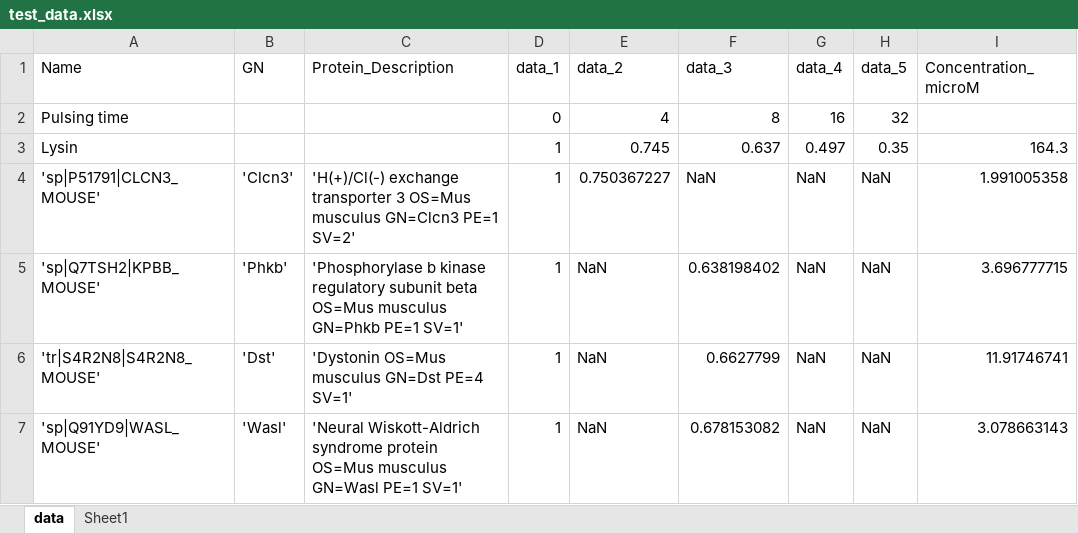
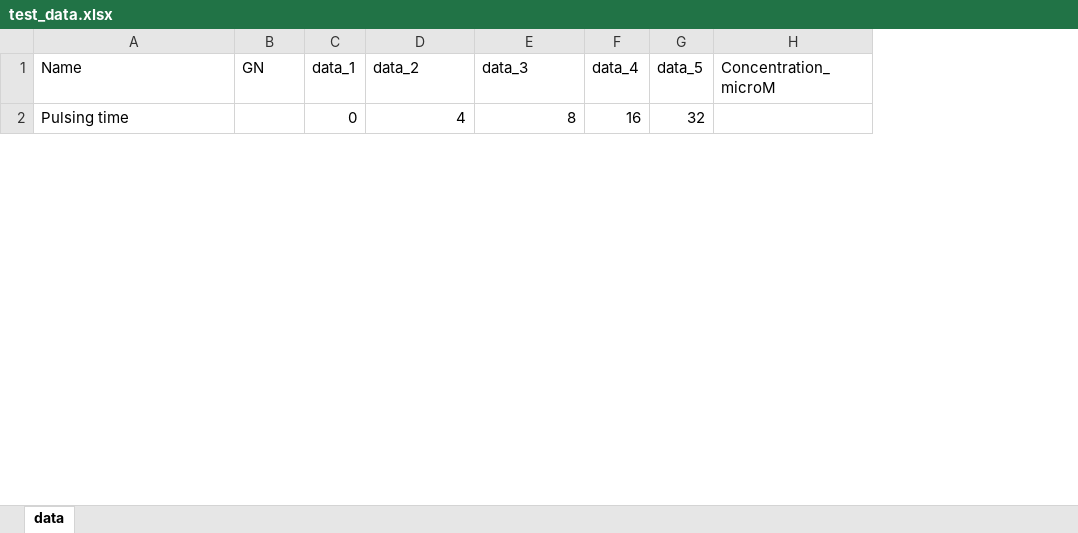
Before and after one commit to surendhar-bioinformatics/JUMPt, an Excel workbook: Program/test_data.xlsx, sheet data, drawn as a sheet; only a part is shown; values as stored, in another font and other column widths than the file's, no borders; removed rows and columns are numbered as before the commit, all else as after; the diff covers the shown part only; the diff names each change by its address in the sheet, - before the commit and + after, or states it on an @@ line.

```diff
--- a/Program/test_data.xlsx (sheet data)
+++ b/Program/test_data.xlsx (sheet data)
-sheet tab: Sheet1
-column C (Protein_Description), empty
-row 3: Lysin |  |  | 1 | 0.745 | 0.637 | 0.497 | 0.35 | 164.3
-row 4: 'sp|P51791|CLCN3_MOUSE' | 'Clcn3' | 'H(+)/Cl(-) exchange transporter 3 OS=Mus musculus GN=Clcn3 PE=1 SV=2' | 1 | 0.750367227 | NaN | NaN | NaN | 1.991005358
-row 5: 'sp|Q7TSH2|KPBB_MOUSE' | 'Phkb' | 'Phosphorylase b kinase regulatory subunit beta OS=Mus musculus GN=Phkb PE=1 SV=1' | 1 | NaN | 0.638198402 | NaN | NaN | 3.696777715
-row 6: 'tr|S4R2N8|S4R2N8_MOUSE' | 'Dst' | 'Dystonin OS=Mus musculus GN=Dst PE=4 SV=1' | 1 | NaN | 0.6627799 | NaN | NaN | 11.91746741
-row 7: 'sp|Q91YD9|WASL_MOUSE' | 'Wasl' | 'Neural Wiskott-Aldrich syndrome protein OS=Mus musculus GN=Wasl PE=1 SV=1' | 1 | NaN | 0.678153082 | NaN | NaN | 3.078663143
```
Also changed, not shown: other rows of this sheet, 1 other file.
